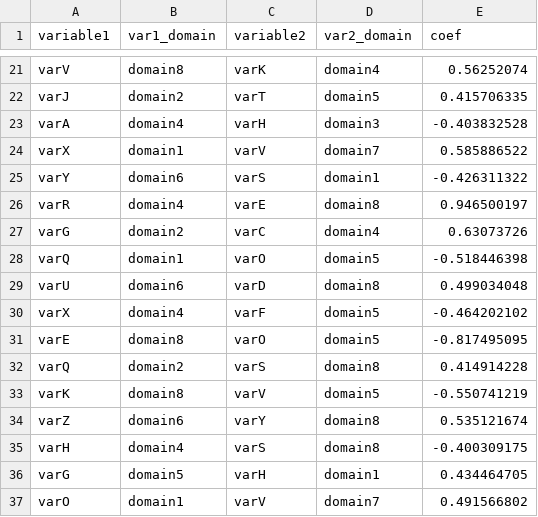
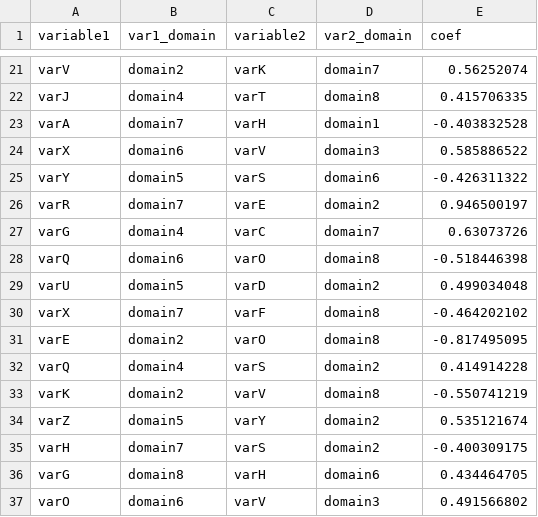
Before and after one commit to brinkmanlab/globecorr, a CSV file: public/sample_small.csv, drawn as a sheet; only a part is shown, gaps mark what is left out; the diff covers the shown part only; the diff names each change by its address in the sheet, - before the commit and + after, or states it on an @@ line.

```diff
--- a/public/sample_small.csv
+++ b/public/sample_small.csv
-B21 (var1_domain): domain8
+B21 (var1_domain): domain2
-D21 (var2_domain): domain4
+D21 (var2_domain): domain7
-B22 (var1_domain): domain2
+B22 (var1_domain): domain4
-D22 (var2_domain): domain5
+D22 (var2_domain): domain8
-B23 (var1_domain): domain4
+B23 (var1_domain): domain7
-D23 (var2_domain): domain3
+D23 (var2_domain): domain1
-B24 (var1_domain): domain1
+B24 (var1_domain): domain6
-D24 (var2_domain): domain7
+D24 (var2_domain): domain3
-B25 (var1_domain): domain6
+B25 (var1_domain): domain5
-D25 (var2_domain): domain1
+D25 (var2_domain): domain6
-B26 (var1_domain): domain4
+B26 (var1_domain): domain7
-D26 (var2_domain): domain8
+D26 (var2_domain): domain2
-B27 (var1_domain): domain2
+B27 (var1_domain): domain4
-D27 (var2_domain): domain4
+D27 (var2_domain): domain7
-B28 (var1_domain): domain1
+B28 (var1_domain): domain6
-D28 (var2_domain): domain5
+D28 (var2_domain): domain8
-B29 (var1_domain): domain6
+B29 (var1_domain): domain5
-D29 (var2_domain): domain8
+D29 (var2_domain): domain2
-B30 (var1_domain): domain4
+B30 (var1_domain): domain7
-D30:D31 (var2_domain): domain5
+D30:D31 (var2_domain): domain8
-B31 (var1_domain): domain8
+B31 (var1_domain): domain2
-B32 (var1_domain): domain2
+B32 (var1_domain): domain4
-D32 (var2_domain): domain8
+D32 (var2_domain): domain2
-B33 (var1_domain): domain8
+B33 (var1_domain): domain2
-D33 (var2_domain): domain5
+D33 (var2_domain): domain8
-B34 (var1_domain): domain6
+B34 (var1_domain): domain5
-D34:D35 (var2_domain): domain8
+D34:D35 (var2_domain): domain2
-B35 (var1_domain): domain4
+B35 (var1_domain): domain7
-B36 (var1_domain): domain5
+B36 (var1_domain): domain8
-D36 (var2_domain): domain1
+D36 (var2_domain): domain6
-B37 (var1_domain): domain1
+B37 (var1_domain): domain6
-D37 (var2_domain): domain7
+D37 (var2_domain): domain3
```
Also changed, not shown: 56 edited cells elsewhere in this file, public/sample.csv.
